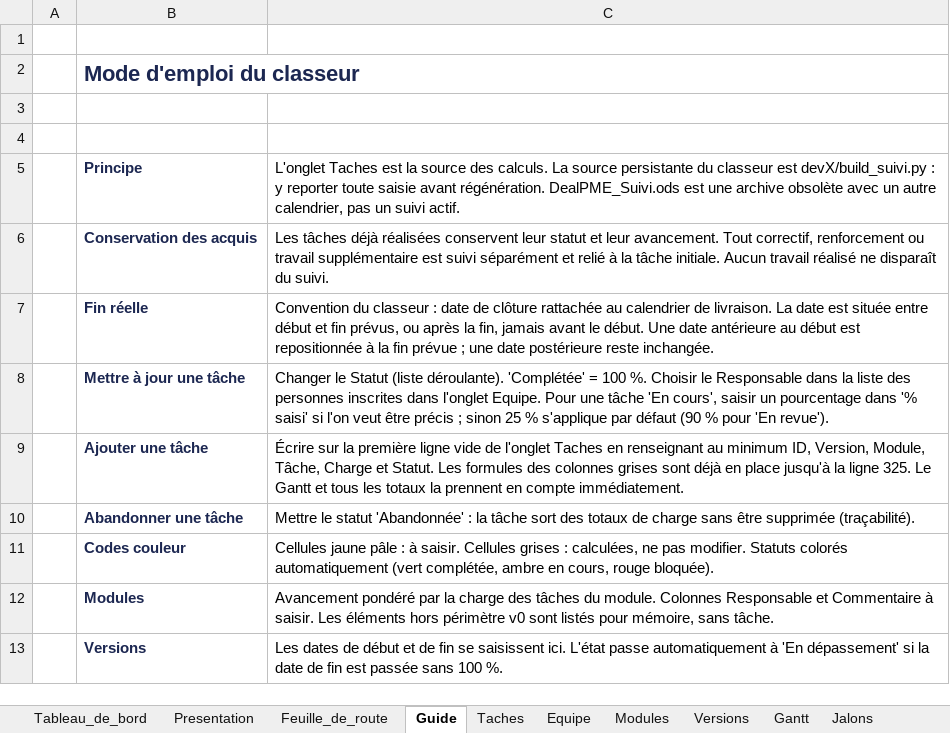
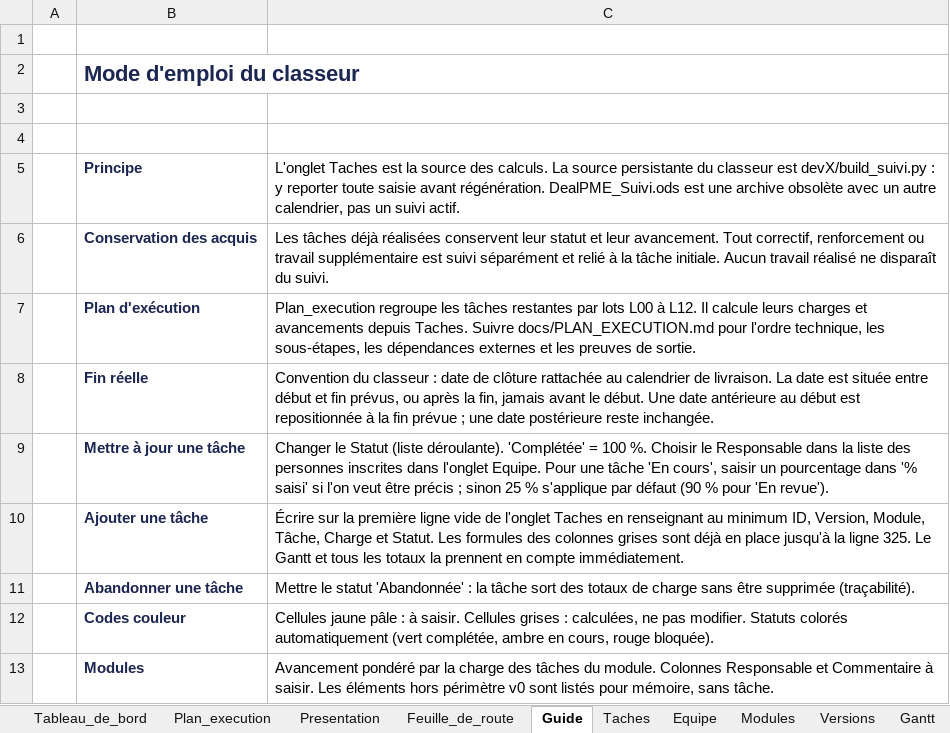
Before and after one commit to fless-lab/dealpme, an Excel workbook: DealPME_Suivi.xlsx, sheet Guide, drawn as a sheet; only a part is shown; the shorter side is filled out with more unchanged rows; values as stored, in another font and other column widths than the file's, no borders; the diff names each change by its address in the sheet, - before the commit and + after, or states it on an @@ line.

Commit message:
Plan : réunion direction, intégrations locales et lots d'exécution

```diff
--- a/DealPME_Suivi.xlsx (sheet Guide)
+++ b/DealPME_Suivi.xlsx (sheet Guide)
+sheet tab: Plan_execution
+row 7:  | Plan d'exécution | Plan_execution regroupe les tâches restantes par lots L00 à L12. Il calcule leurs charges et avancements depuis Taches. Suivre docs/PLAN_EXECUTION.md pour l'ordre technique, les sous-étapes, les dépendances externes et les preuves de sortie.
```
Also changed, not shown: sheet Taches, sheet Feuille_de_route, sheet Decisions, sheet Risques, sheet Tableau_de_bord, sheet Presentation, 1 more sheet, 12 other files.
